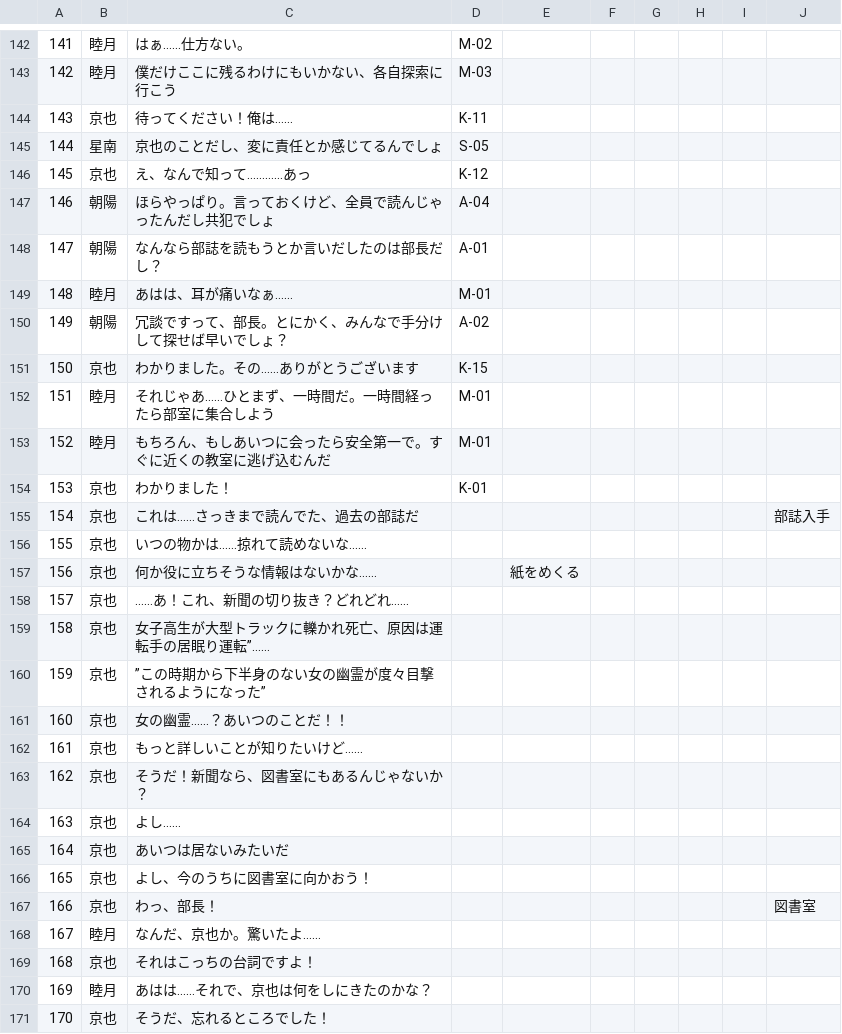
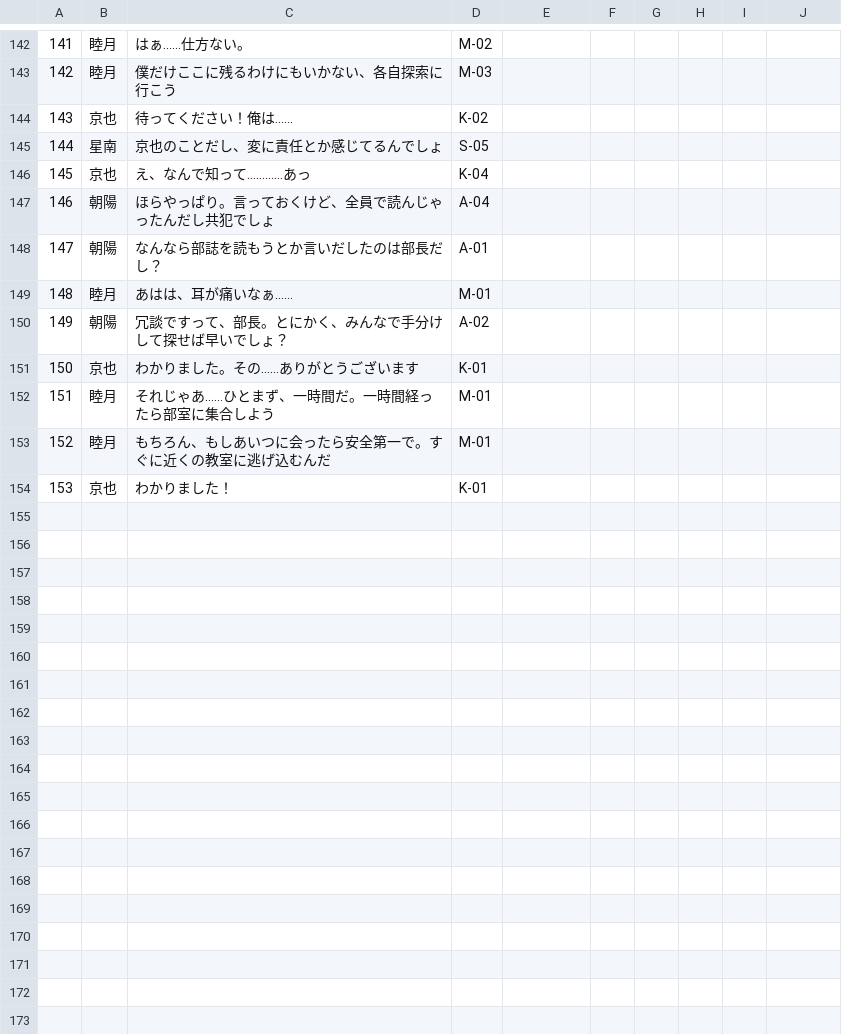
Before and after one commit to Kradsat/2D-Side-Scroll-Game, a CSV file: Assets/Novel/CSV/六東高校怪奇譚CSV_1105.csv (was Assets/Novel/CSV/六東高校怪奇譚CSV_1022.csv), drawn as a sheet; only a part is shown, gaps mark what is left out; the diff covers the shown part only.

```diff
--- a/Assets/Novel/CSV/六東高校怪奇譚CSV_1022.csv
+++ b/Assets/Novel/CSV/六東高校怪奇譚CSV_1105.csv
@@ -143,5 +143,5 @@
 142,睦月,僕だけここに残るわけにもいかない、各自探索に行こう,M-03,,,,,,
-143,京也,待ってください！俺は……,K-11,,,,,,
+143,京也,待ってください！俺は……,K-02,,,,,,
 144,星南,京也のことだし、変に責任とか感じてるんでしょ,S-05,,,,,,
-145,京也,え、なんで知って…………あっ,K-12,,,,,,
+145,京也,え、なんで知って…………あっ,K-04,,,,,,
 146,朝陽,ほらやっぱり。言っておくけど、全員で読んじゃったんだし共犯でしょ,A-04,,,,,,
@@ -150,3 +150,3 @@
 149,朝陽,冗談ですって、部長。とにかく、みんなで手分けして探せば早いでしょ？,A-02,,,,,,
-150,京也,わかりました。その……ありがとうございます,K-15,,,,,,
+150,京也,わかりました。その……ありがとうございます,K-01,,,,,,
 151,睦月,それじゃあ……ひとまず、一時間だ。一時間経ったら部室に集合しよう,M-01,,,,,,
@@ -154,18 +154 @@
 153,京也,わかりました！,K-01,,,,,,
-154,京也,これは……さっきまで読んでた、過去の部誌だ,,,,,,,部誌入手
-155,京也,いつの物かは……掠れて読めないな……,,,,,,,
-156,京也,何か役に立ちそうな情報はないかな……,,紙をめくる,,,,,
-157,京也,……あ！これ、新聞の切り抜き？どれどれ……,,,,,,,
-158,京也,女子高生が大型トラックに轢かれ死亡、原因は運転手の居眠り運転”……,,,,,,,
-159,京也,”この時期から下半身のない女の幽霊が度々目撃されるようになった”,,,,,,,
-160,京也,女の幽霊……？あいつのことだ！！,,,,,,,
-161,京也,もっと詳しいことが知りたいけど……,,,,,,,
-162,京也,そうだ！新聞なら、図書室にもあるんじゃないか？,,,,,,,
-163,京也,よし……,,,,,,,
-164,京也,あいつは居ないみたいだ,,,,,,,
-165,京也,よし、今のうちに図書室に向かおう！,,,,,,,
-166,京也,わっ、部長！,,,,,,,図書室
-167,睦月,なんだ、京也か。驚いたよ……,,,,,,,
-168,京也,それはこっちの台詞ですよ！,,,,,,,
-169,睦月,あはは……それで、京也は何をしにきたのかな？,,,,,,,
-170,京也,そうだ、忘れるところでした！,,,,,,,
```
Also changed, not shown: 21 removed rows and 21 edited cells elsewhere in this file, 18 other files.
